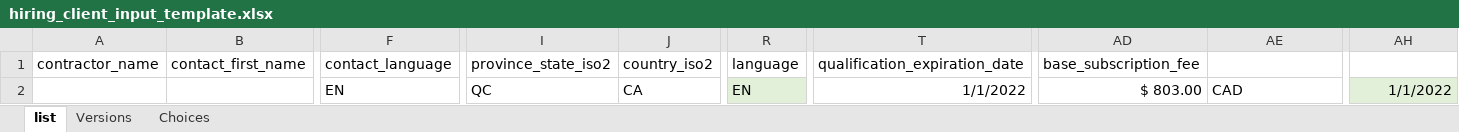
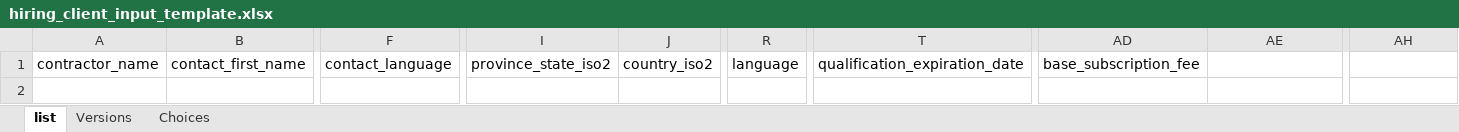
Before and after one commit to Alcumus/onboarding-analysis-tools, an Excel workbook: hiring_client_input_template.xlsx, sheet list, drawn as a sheet; only a part is shown, gaps mark what is left out; values as stored, in another font and other column widths than the file's, no borders; conditional formats and table styles not drawn; rows hold the shown columns only; the diff names each change by its address in the sheet, - before the commit and + after, or states it on an @@ line.

Commit message:
Removed the some example data

```diff
--- a/hiring_client_input_template.xlsx (sheet list)
+++ b/hiring_client_input_template.xlsx (sheet list)
-row 2:  |  | EN | QC | CA | EN | 1/1/2022 | $ 803.00 | CAD | 1/1/2022
```
